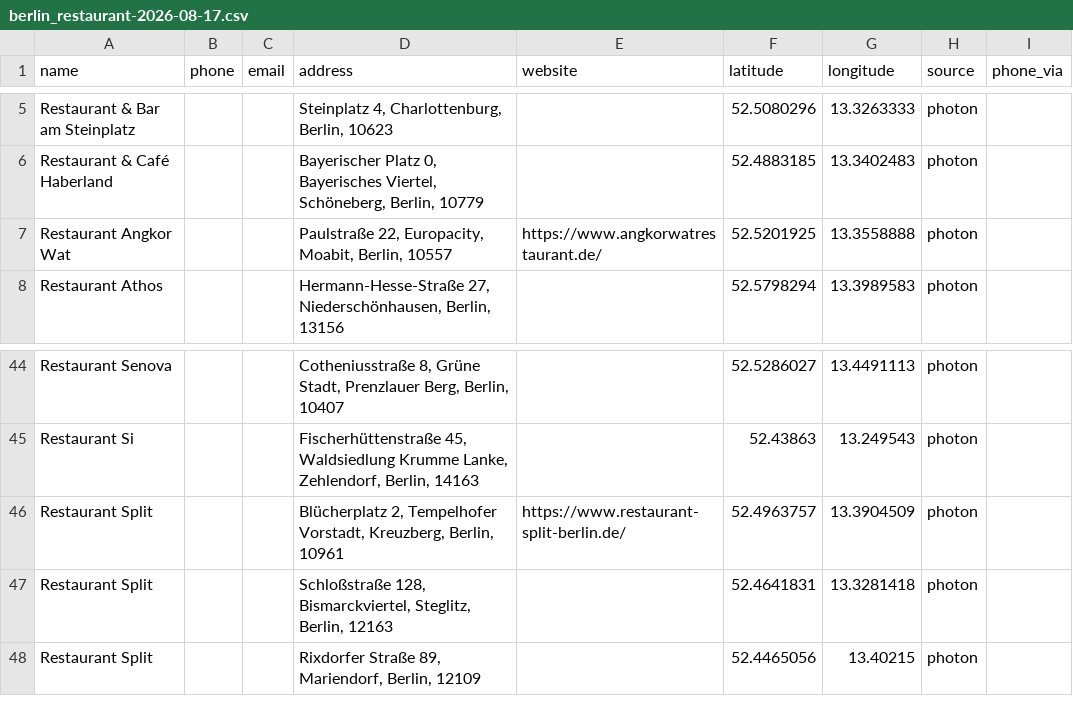
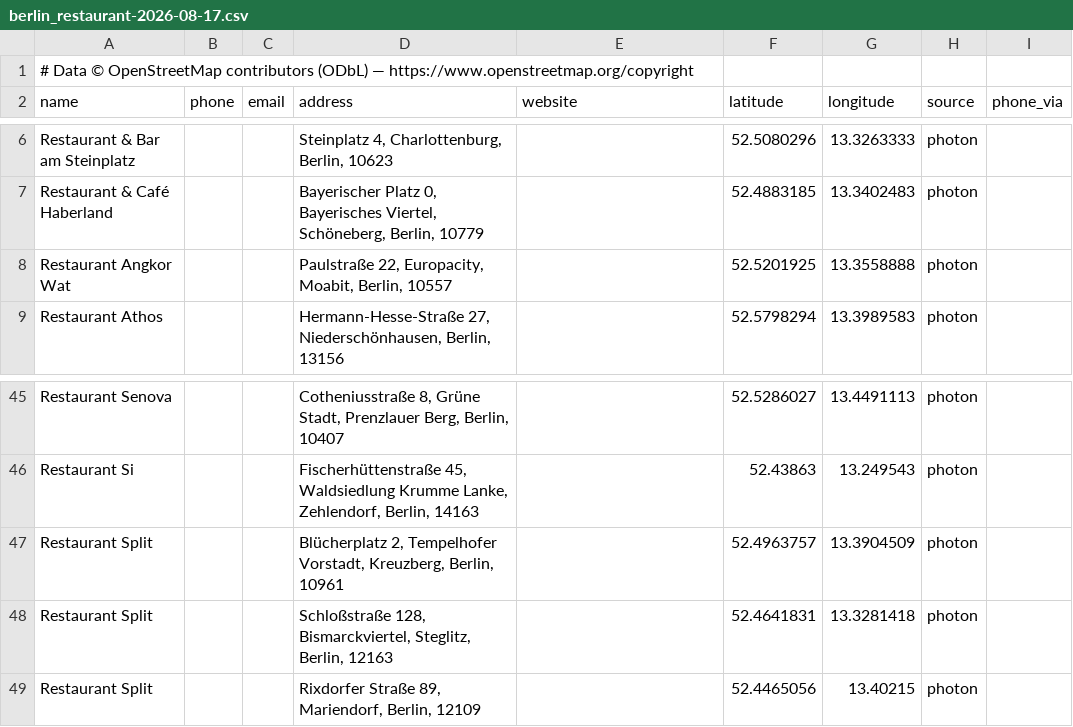
Before and after one commit to h3lllsing/Scraping-script, a CSV file: docs/leads/berlin_restaurant-2026-08-17.csv, drawn as a sheet; only a part is shown, gaps mark what is left out.

```diff
--- a/docs/leads/berlin_restaurant-2026-08-17.csv
+++ b/docs/leads/berlin_restaurant-2026-08-17.csv
@@ -1 +1,2 @@
+# Data © OpenStreetMap contributors (ODbL) — https://www.openstreetmap.org/copyright
 name,phone,email,address,website,latitude,longitude,source,phone_via
@@ -6,3 +7,3 @@ Restaurant & Bar am Steinplatz,,,"Steinplatz 4, Charlottenburg, Berlin, 10623",,
 Restaurant & Café Haberland,,,"Bayerischer Platz 0, Bayerisches Viertel, Schöneberg, Berlin, 10779",,52.4883185,13.3402483,photon,
-Restaurant Angkor Wat,,,"Paulstraße 22, Europacity, Moabit, Berlin, 10557",https://www.angkorwatrestaurant.de/,52.5201925,13.3558888,photon,
+Restaurant Angkor Wat,,,"Paulstraße 22, Europacity, Moabit, Berlin, 10557",,52.5201925,13.3558888,photon,
 Restaurant Athos,,,"Hermann-Hesse-Straße 27, Niederschönhausen, Berlin, 13156",,52.5798294,13.3989583,photon,
@@ -45,3 +46,3 @@ Restaurant Senova,,,"Cotheniusstraße 8, Grüne Stadt, Prenzlauer Berg, Berlin,
 Restaurant Si,,,"Fischerhüttenstraße 45, Waldsiedlung Krumme Lanke, Zehlendorf, Berlin, 14163",,52.43863,13.249543,photon,
-Restaurant Split,,,"Blücherplatz 2, Tempelhofer Vorstadt, Kreuzberg, Berlin, 10961",https://www.restaurant-split-berlin.de/,52.4963757,13.3904509,photon,
+Restaurant Split,,,"Blücherplatz 2, Tempelhofer Vorstadt, Kreuzberg, Berlin, 10961",,52.4963757,13.3904509,photon,
 Restaurant Split,,,"Schloßstraße 128, Bismarckviertel, Steglitz, Berlin, 12163",,52.4641831,13.3281418,photon,
```
Also changed, not shown: docs/leads/london_dentist-2026-08-17.csv, docs/leads/new_york_dentist-2026-08-17.csv, 10 other files.
